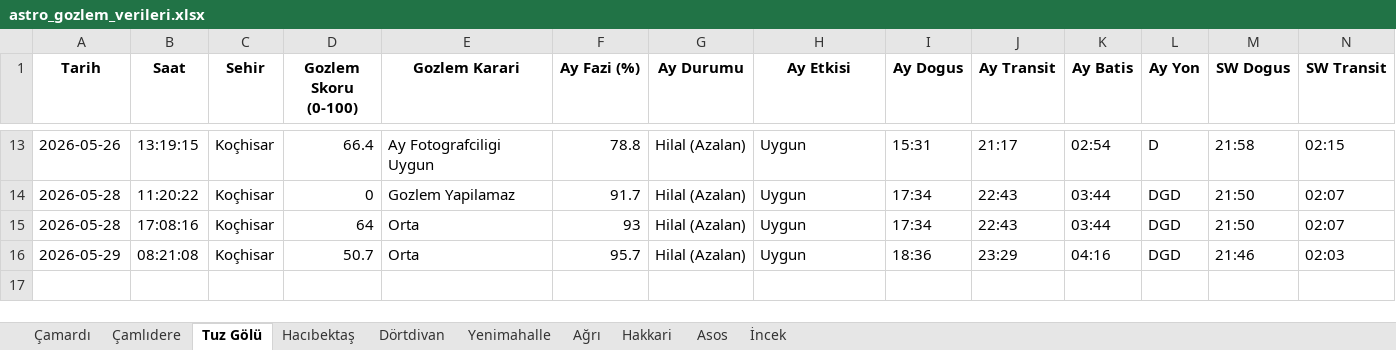
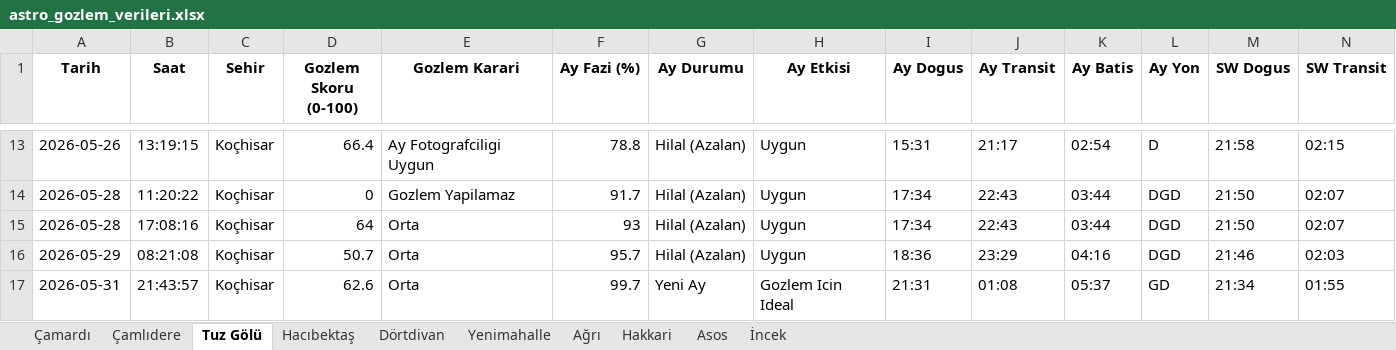
Before and after one commit to muhdogan-max/astro-gozlem, an Excel workbook: HavaTakip/astro_gozlem_verileri.xlsx, sheet Tuz Gölü, drawn as a sheet; only a part is shown, gaps mark what is left out; values as stored, in another font and other column widths than the file's, no borders; rows hold the shown columns only; the diff names each change by its address in the sheet, - before the commit and + after, or states it on an @@ line.

Commit message:
Otomatik guncelleme: astro_gozlem_verileri.xlsx

```diff
--- a/HavaTakip/astro_gozlem_verileri.xlsx (sheet Tuz Gölü)
+++ b/HavaTakip/astro_gozlem_verileri.xlsx (sheet Tuz Gölü)
+row 17: 2026-05-31 | 21:43:57 | Koçhisar | 62.6 | Orta | 99.7 | Yeni Ay | Gozlem Icin Ideal | 21:31 | 01:08 | 05:37 | GD | 21:34 | 01:55
```
Also changed, not shown: sheet Dörtdivan, sheet Asos, sheet Hakkari, sheet Çamardı, sheet Çamlıdere, sheet İncek, 3 more sheets.
